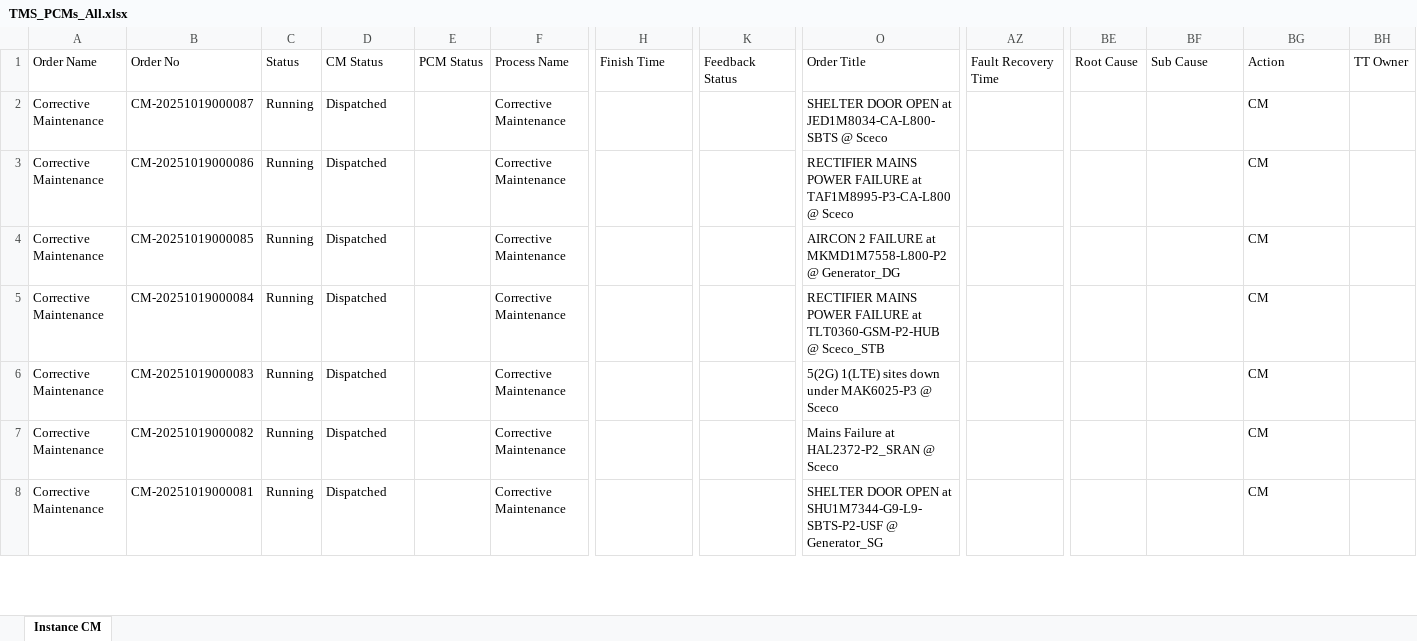
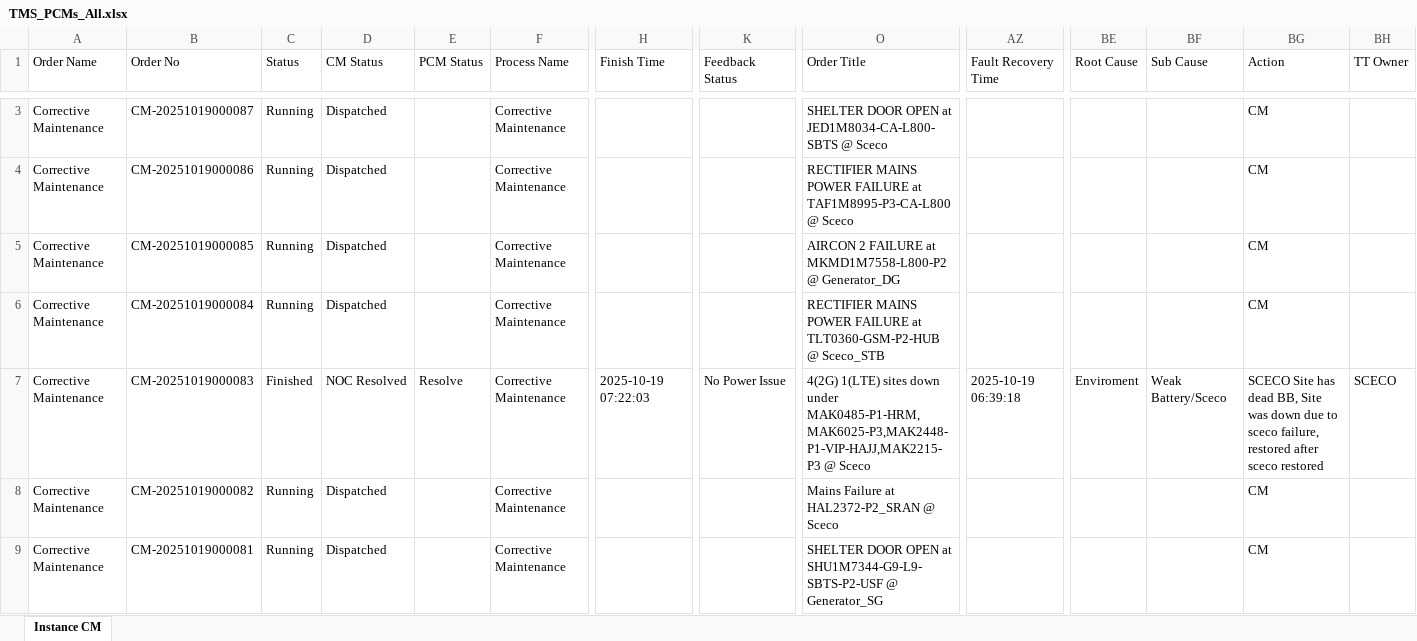
Before and after one commit to decosaro/shabakkat, an Excel workbook: TMS_PCMs_All.xlsx, sheet Instance CM, drawn as a sheet; only a part is shown, gaps mark what is left out; values as stored, in another font and other column widths than the file's, no borders; addresses are those after the commit; the diff covers the shown part only; the diff names each change by its address in the sheet, - before the commit and + after, or states it on an @@ line.

Commit message:
Updated TMS_PCMs_All.xlsx from OneDrive via Power Automate

```diff
--- a/TMS_PCMs_All.xlsx (sheet Instance CM)
+++ b/TMS_PCMs_All.xlsx (sheet Instance CM)
-C7 (Status): Running
+C7 (Status): Finished
-D7 (CM Status): Dispatched
+D7 (CM Status): NOC Resolved
-E7 (PCM Status): (empty)
+E7 (PCM Status): Resolve
-H7 (Finish Time): (empty)
+H7 (Finish Time): 2025-10-19 07:22:03
-K7 (Feedback Status): (empty)
+K7 (Feedback Status): No Power Issue
-O7 (Order Title): 5(2G) 1(LTE) sites down under MAK6025-P3 @ Sceco
+O7 (Order Title): 4(2G) 1(LTE) sites down under MAK0485-P1-HRM,MAK6025-P3,MAK2448-P1-VIP-HAJJ,MAK2215-P3 @ Sceco
-AZ7 (Fault Recovery Time): (empty)
+AZ7 (Fault Recovery Time): 2025-10-19 06:39:18
-BE7 (Root Cause): (empty)
+BE7 (Root Cause): Enviroment
-BF7 (Sub Cause): (empty)
+BF7 (Sub Cause): Weak Battery/Sceco
-BG7 (Action): CM
+BG7 (Action): SCECO Site has dead BB, Site was down due to sceco failure, restored after sceco restored
-BH7 (TT Owner): (empty)
+BH7 (TT Owner): SCECO
```
Also changed, not shown: 1 added row and 2 edited cells elsewhere in this sheet.
